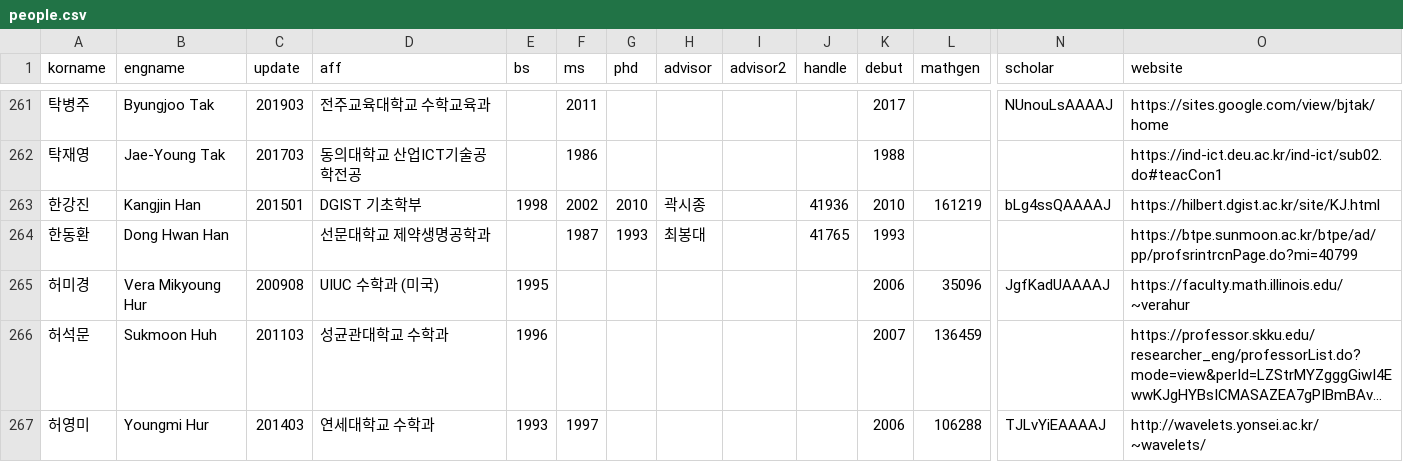
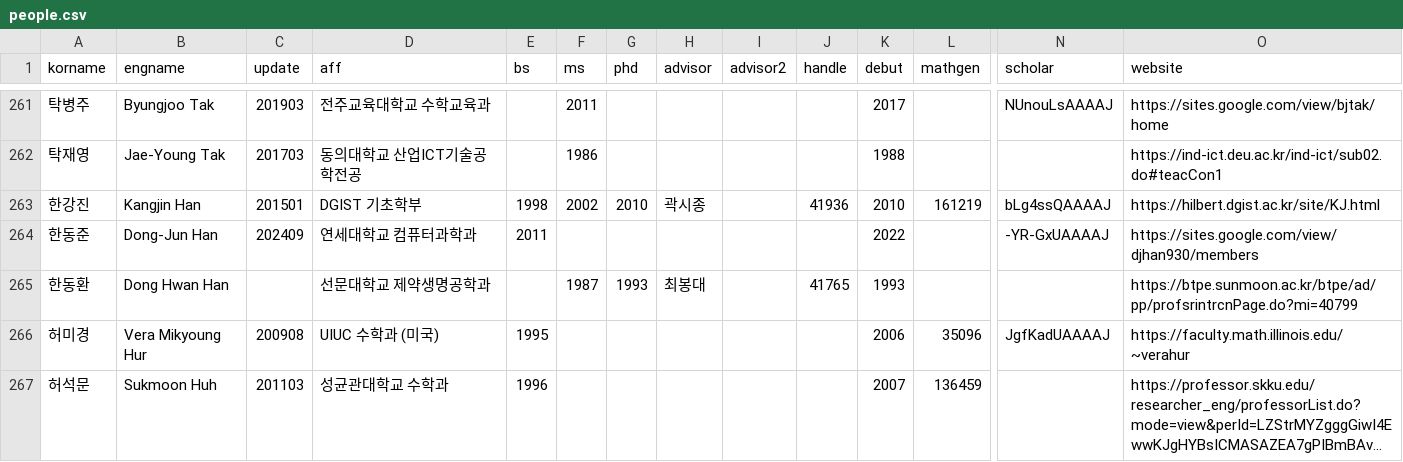
Before and after one commit to mathsci-kaist/mathsci-kaist.github.io, a CSV file: _data/people.csv, drawn as a sheet; only a part is shown, gaps mark what is left out; the shorter side is filled out with more unchanged rows; long unchanged cells end in …; rows hold the shown columns only; the diff names each change by its address in the sheet, - before the commit and + after, or states it on an @@ line.

Commit message:
D-J Han

```diff
--- a/_data/people.csv
+++ b/_data/people.csv
+row 264: 한동준 | Dong-Jun Han | 202409 | 연세대학교 컴퓨터과학과 | 2011 |  |  |  |  |  | 2022 |  | -YR-GxUAAAAJ | https://sites.google.com/view/djhan930/members
```
